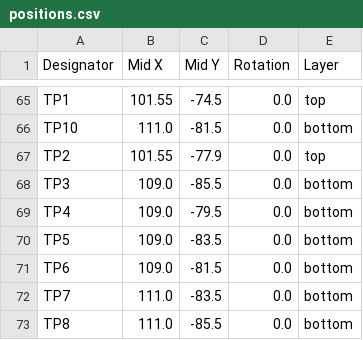
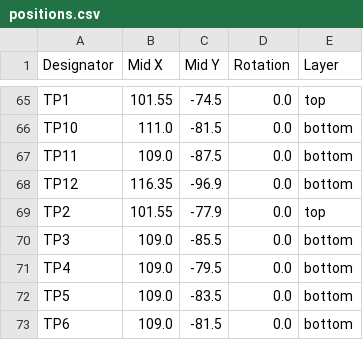
Before and after one commit to quintenluyten2/Pocket_2.66_E-reader_PCB, a CSV file: production/positions.csv, drawn as a sheet; only a part is shown, gaps mark what is left out; the shorter side is filled out with more unchanged rows; the diff names each change by its address in the sheet, - before the commit and + after, or states it on an @@ line.

```diff
--- a/production/positions.csv
+++ b/production/positions.csv
+row 67: TP11 | 109.0 | -87.5 | 0.0 | bottom
+row 68: TP12 | 116.35 | -96.9 | 0.0 | bottom
```
Also changed, not shown: production/designators.csv, 6 other files.
